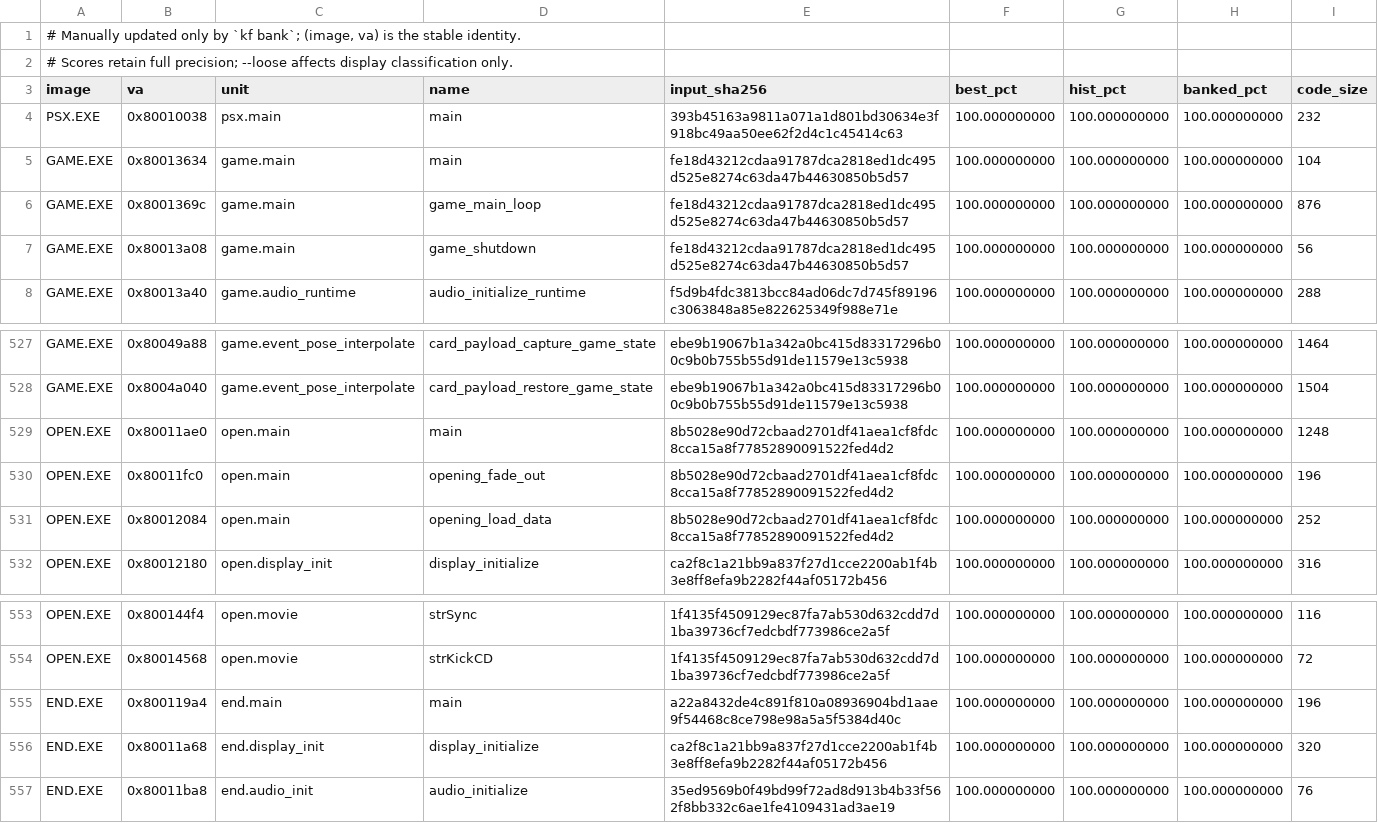
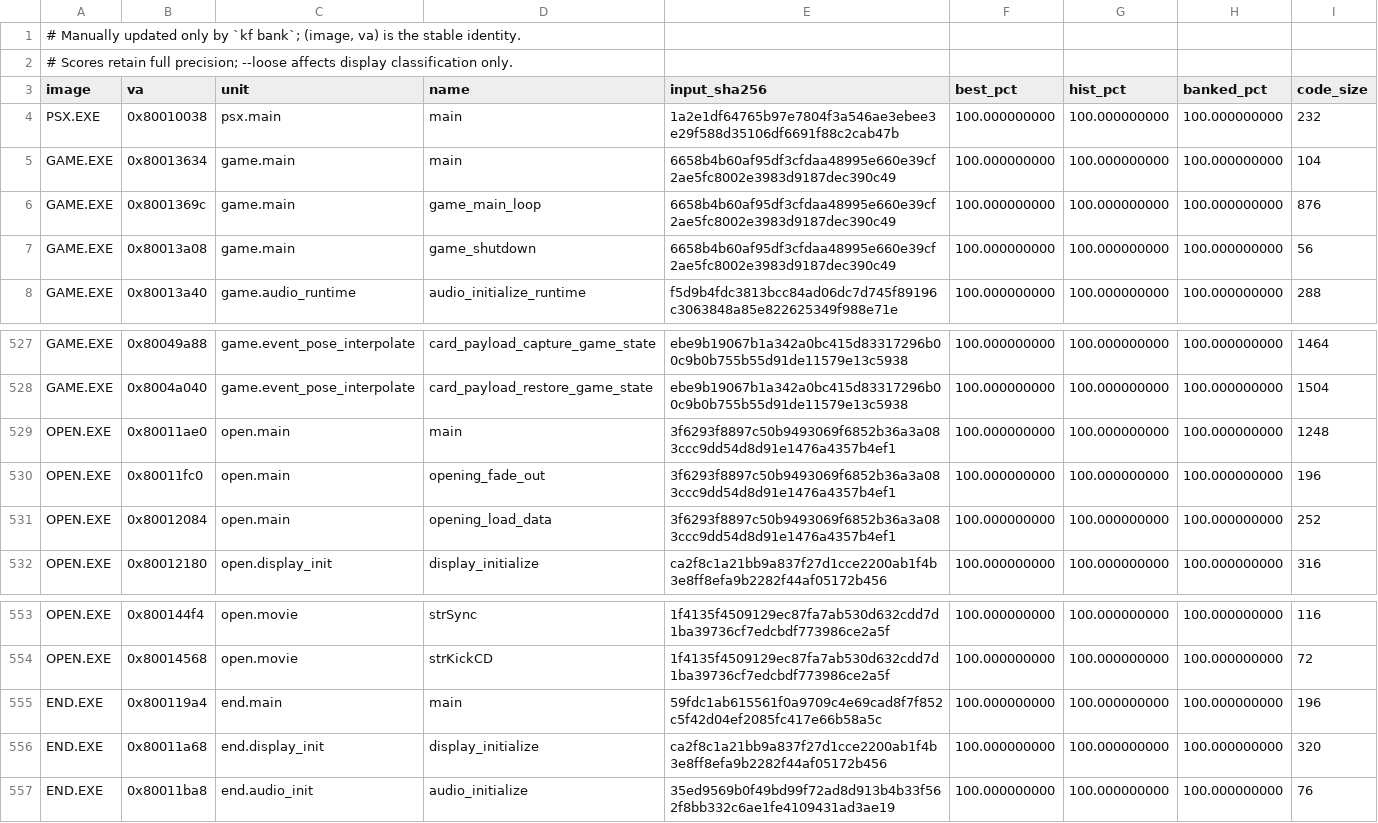
Before and after one commit to Voicedrew11/kings-field-2-decomp, a TSV file: config/match_baseline.tsv, drawn as a sheet; only a part is shown, gaps mark what is left out.

```diff
--- a/config/match_baseline.tsv
+++ b/config/match_baseline.tsv
@@ -3,6 +3,6 @@
 image	va	unit	name	input_sha256	best_pct	hist_pct	banked_pct	code_size
-PSX.EXE	0x80010038	psx.main	main	393b45163a9811a071a1d801bd30634e3f918bc49aa50ee62f2d4c1c45414c63	100.000000000	100.000000000	100.000000000	232
-GAME.EXE	0x80013634	game.main	main	fe18d43212cdaa91787dca2818ed1dc495d525e8274c63da47b44630850b5d57	100.000000000	100.000000000	100.000000000	104
-GAME.EXE	0x8001369c	game.main	game_main_loop	fe18d43212cdaa91787dca2818ed1dc495d525e8274c63da47b44630850b5d57	100.000000000	100.000000000	100.000000000	876
-GAME.EXE	0x80013a08	game.main	game_shutdown	fe18d43212cdaa91787dca2818ed1dc495d525e8274c63da47b44630850b5d57	100.000000000	100.000000000	100.000000000	56
+PSX.EXE	0x80010038	psx.main	main	1a2e1df64765b97e7804f3a546ae3ebee3e29f588d35106df6691f88c2cab47b	100.000000000	100.000000000	100.000000000	232
+GAME.EXE	0x80013634	game.main	main	6658b4b60af95df3cfdaa48995e660e39cf2ae5fc8002e3983d9187dec390c49	100.000000000	100.000000000	100.000000000	104
+GAME.EXE	0x8001369c	game.main	game_main_loop	6658b4b60af95df3cfdaa48995e660e39cf2ae5fc8002e3983d9187dec390c49	100.000000000	100.000000000	100.000000000	876
+GAME.EXE	0x80013a08	game.main	game_shutdown	6658b4b60af95df3cfdaa48995e660e39cf2ae5fc8002e3983d9187dec390c49	100.000000000	100.000000000	100.000000000	56
 GAME.EXE	0x80013a40	game.audio_runtime	audio_initialize_runtime	f5d9b4fdc3813bcc84ad06dc7d745f89196c3063848a85e822625349f988e71e	100.000000000	100.000000000	100.000000000	288
@@ -528,5 +528,5 @@ GAME.EXE	0x80049a88	game.event_pose_interpolate	card_payload_capture_game_state
 GAME.EXE	0x8004a040	game.event_pose_interpolate	card_payload_restore_game_state	ebe9b19067b1a342a0bc415d83317296b00c9b0b755b55d91de11579e13c5938	100.000000000	100.000000000	100.000000000	1504
-OPEN.EXE	0x80011ae0	open.main	main	8b5028e90d72cbaad2701df41aea1cf8fdc8cca15a8f77852890091522fed4d2	100.000000000	100.000000000	100.000000000	1248
-OPEN.EXE	0x80011fc0	open.main	opening_fade_out	8b5028e90d72cbaad2701df41aea1cf8fdc8cca15a8f77852890091522fed4d2	100.000000000	100.000000000	100.000000000	196
-OPEN.EXE	0x80012084	open.main	opening_load_data	8b5028e90d72cbaad2701df41aea1cf8fdc8cca15a8f77852890091522fed4d2	100.000000000	100.000000000	100.000000000	252
+OPEN.EXE	0x80011ae0	open.main	main	3f6293f8897c50b9493069f6852b36a3a083ccc9dd54d8d91e1476a4357b4ef1	100.000000000	100.000000000	100.000000000	1248
+OPEN.EXE	0x80011fc0	open.main	opening_fade_out	3f6293f8897c50b9493069f6852b36a3a083ccc9dd54d8d91e1476a4357b4ef1	100.000000000	100.000000000	100.000000000	196
+OPEN.EXE	0x80012084	open.main	opening_load_data	3f6293f8897c50b9493069f6852b36a3a083ccc9dd54d8d91e1476a4357b4ef1	100.000000000	100.000000000	100.000000000	252
 OPEN.EXE	0x80012180	open.display_init	display_initialize	ca2f8c1a21bb9a837f27d1cce2200ab1f4b3e8ff8efa9b2282f44af05172b456	100.000000000	100.000000000	100.000000000	316
@@ -554,3 +554,3 @@ OPEN.EXE	0x800144f4	open.movie	strSync	1f4135f4509129ec87fa7ab530d632cdd7d1ba397
 OPEN.EXE	0x80014568	open.movie	strKickCD	1f4135f4509129ec87fa7ab530d632cdd7d1ba39736cf7edcbdf773986ce2a5f	100.000000000	100.000000000	100.000000000	72
-END.EXE	0x800119a4	end.main	main	a22a8432de4c891f810a08936904bd1aae9f54468c8ce798e98a5a5f5384d40c	100.000000000	100.000000000	100.000000000	196
+END.EXE	0x800119a4	end.main	main	59fdc1ab615561f0a9709c4e69cad8f7f852c5f42d04ef2085fc417e66b58a5c	100.000000000	100.000000000	100.000000000	196
 END.EXE	0x80011a68	end.display_init	display_initialize	ca2f8c1a21bb9a837f27d1cce2200ab1f4b3e8ff8efa9b2282f44af05172b456	100.000000000	100.000000000	100.000000000	320
```
Also changed, not shown: 1 other file.
